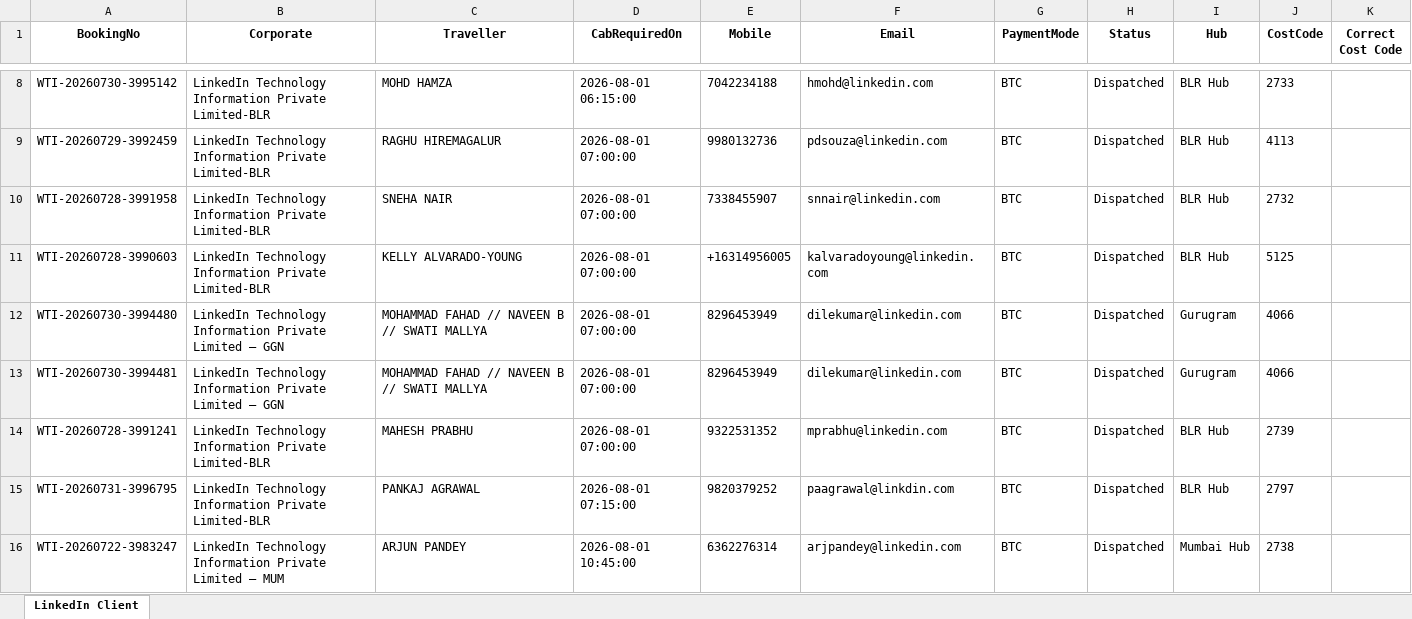
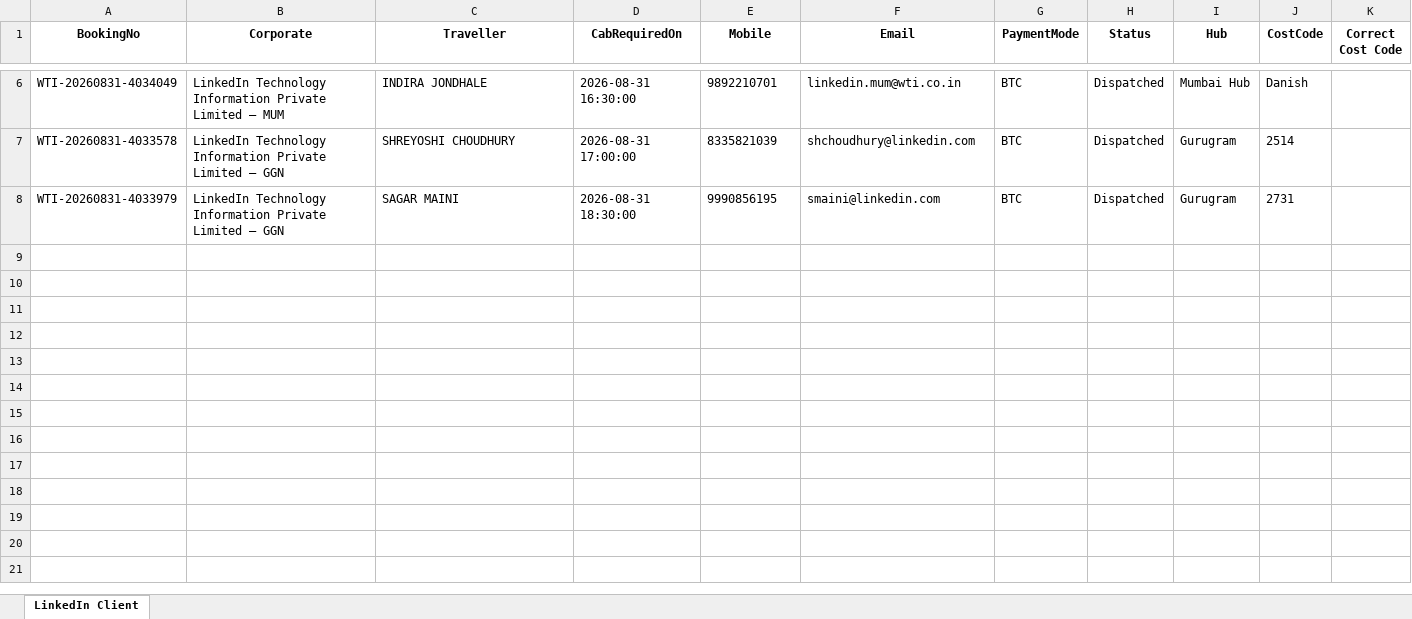
Before and after one commit to Adit-Sharma-Wti/Reservation-Booking-Report-Automation-Payment-Mode-, an Excel workbook: store/Aug-2026/Mail Attachment/LinkedIn_Report_Aug-2026.xlsx, sheet LinkedIn Client, drawn as a sheet; only a part is shown, gaps mark what is left out; values as stored, in another font and other column widths than the file's, no borders; removed rows and columns are numbered as before the commit, all else as after; the diff covers the shown part only; the diff names each change by its address in the sheet, - before the commit and + after, or states it on an @@ line.

```diff
--- a/store/Aug-2026/Mail Attachment/LinkedIn_Report_Aug-2026.xlsx (sheet LinkedIn Client)
+++ b/store/Aug-2026/Mail Attachment/LinkedIn_Report_Aug-2026.xlsx (sheet LinkedIn Client)
-row 8: WTI-20260730-3995142 | LinkedIn Technology Information Private Limited-BLR | MOHD HAMZA | 2026-08-01 06:15:00 | 7042234188 | hmohd@linkedin.com | BTC | Dispatched | BLR Hub | 2733
-row 9: WTI-20260729-3992459 | LinkedIn Technology Information Private Limited-BLR | RAGHU HIREMAGALUR | 2026-08-01 07:00:00 | 9980132736 | pdsouza@linkedin.com | BTC | Dispatched | BLR Hub | 4113
-row 10: WTI-20260728-3991958 | LinkedIn Technology Information Private Limited-BLR | SNEHA NAIR | 2026-08-01 07:00:00 | 7338455907 | snnair@linkedin.com | BTC | Dispatched | BLR Hub | 2732
-row 11: WTI-20260728-3990603 | LinkedIn Technology Information Private Limited-BLR | KELLY ALVARADO-YOUNG | 2026-08-01 07:00:00 | +16314956005 | kalvaradoyoung@linkedin.com | BTC | Dispatched | BLR Hub | 5125
+row 6: WTI-20260831-4034049 | LinkedIn Technology Information Private Limited – MUM | INDIRA JONDHALE | 2026-08-31 16:30:00 | 9892210701 | linkedin.mum@wti.co.in | BTC | Dispatched | Mumbai Hub | Danish
-A7 (BookingNo): WTI-20260730-3994480
+A7 (BookingNo): WTI-20260831-4033578
-C7 (Traveller): MOHAMMAD FAHAD // NAVEEN B // SWATI MALLYA
+C7 (Traveller): SHREYOSHI CHOUDHURY
-D7 (CabRequiredOn): 2026-08-01 07:00:00
+D7 (CabRequiredOn): 2026-08-31 17:00:00
-E7 (Mobile): 8296453949
+E7 (Mobile): 8335821039
-F7 (Email): dilekumar@linkedin.com
+F7 (Email): shchoudhury@linkedin.com
-J7 (CostCode): 4066
+J7 (CostCode): 2514
-A8 (BookingNo): WTI-20260730-3994481
+A8 (BookingNo): WTI-20260831-4033979
-C8 (Traveller): MOHAMMAD FAHAD // NAVEEN B // SWATI MALLYA
+C8 (Traveller): SAGAR MAINI
-D8 (CabRequiredOn): 2026-08-01 07:00:00
+D8 (CabRequiredOn): 2026-08-31 18:30:00
-E8 (Mobile): 8296453949
+E8 (Mobile): 9990856195
-F8 (Email): dilekumar@linkedin.com
+F8 (Email): smaini@linkedin.com
-J8 (CostCode): 4066
+J8 (CostCode): 2731
-row 14: WTI-20260728-3991241 | LinkedIn Technology Information Private Limited-BLR | MAHESH PRABHU | 2026-08-01 07:00:00 | 9322531352 | mprabhu@linkedin.com | BTC | Dispatched | BLR Hub | 2739
-row 15: WTI-20260731-3996795 | LinkedIn Technology Information Private Limited-BLR | PANKAJ AGRAWAL | 2026-08-01 07:15:00 | 9820379252 | paagrawal@linkdin.com | BTC | Dispatched | BLR Hub | 2797
-row 16: WTI-20260722-3983247 | LinkedIn Technology Information Private Limited – MUM | ARJUN PANDEY | 2026-08-01 10:45:00 | 6362276314 | arjpandey@linkedin.com | BTC | Dispatched | Mumbai Hub | 2738
```
Also changed, not shown: 3 added rows, 113 removed rows and 4 edited cells elsewhere in this sheet, store/Aug-2026/Mail Attachment/BTC_Report_Aug-2026.xlsx, store/Aug-2026/Mail Attachment/Non_BTC_Report_Aug-2026.xlsx, 8 other files.
